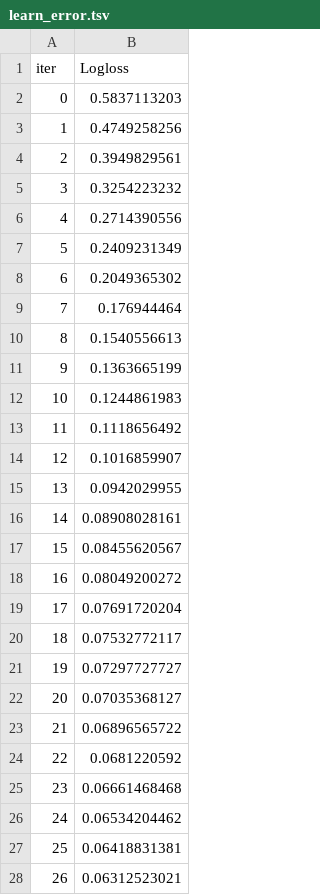
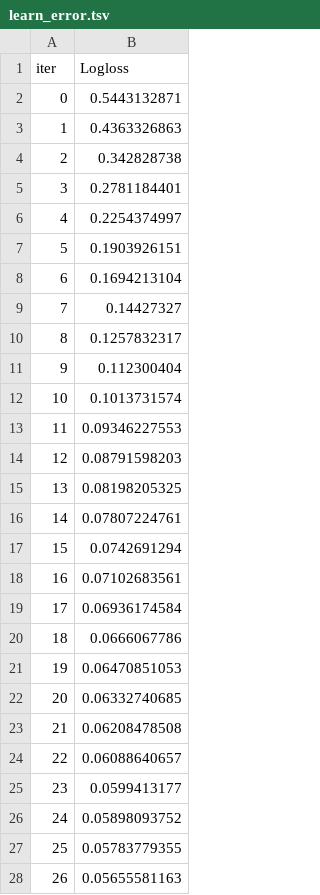
Before and after one commit to hsjfans/competition, a TSV file: feature_select/catboost_info/learn_error.tsv, drawn as a sheet; only a part is shown; the diff covers the shown part only.

```diff
--- a/feature_select/catboost_info/learn_error.tsv
+++ b/feature_select/catboost_info/learn_error.tsv
@@ -1,28 +1,28 @@
 iter	Logloss
-0	0.5837113203
-1	0.4749258256
-2	0.3949829561
-3	0.3254223232
-4	0.2714390556
-5	0.2409231349
-6	0.2049365302
-7	0.176944464
-8	0.1540556613
-9	0.1363665199
-10	0.1244861983
-11	0.1118656492
-12	0.1016859907
-13	0.0942029955
-14	0.08908028161
-15	0.08455620567
-16	0.08049200272
-17	0.07691720204
-18	0.07532772117
-19	0.07297727727
-20	0.07035368127
-21	0.06896565722
-22	0.0681220592
-23	0.06661468468
-24	0.06534204462
-25	0.06418831381
-26	0.06312523021
+0	0.5443132871
+1	0.4363326863
+2	0.342828738
+3	0.2781184401
+4	0.2254374997
+5	0.1903926151
+6	0.1694213104
+7	0.14427327
+8	0.1257832317
+9	0.112300404
+10	0.1013731574
+11	0.09346227553
+12	0.08791598203
+13	0.08198205325
+14	0.07807224761
+15	0.0742691294
+16	0.07102683561
+17	0.06936174584
+18	0.0666067786
+19	0.06470851053
+20	0.06332740685
+21	0.06208478508
+22	0.06088640657
+23	0.0599413177
+24	0.05898093752
+25	0.05783779355
+26	0.05655581163
```
Also changed, not shown: 8 added rows and 20 edited cells elsewhere in this file, feature_select/catboost_info/time_left.tsv, 4 other files.
